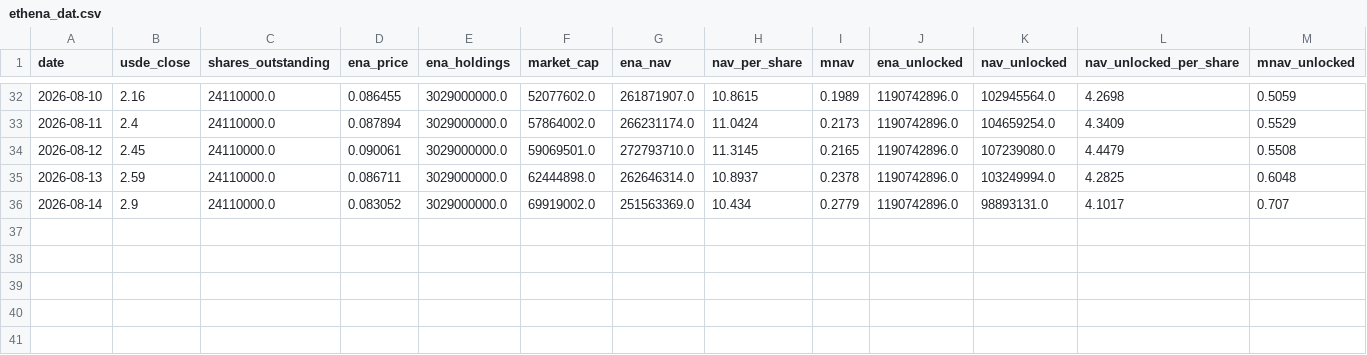
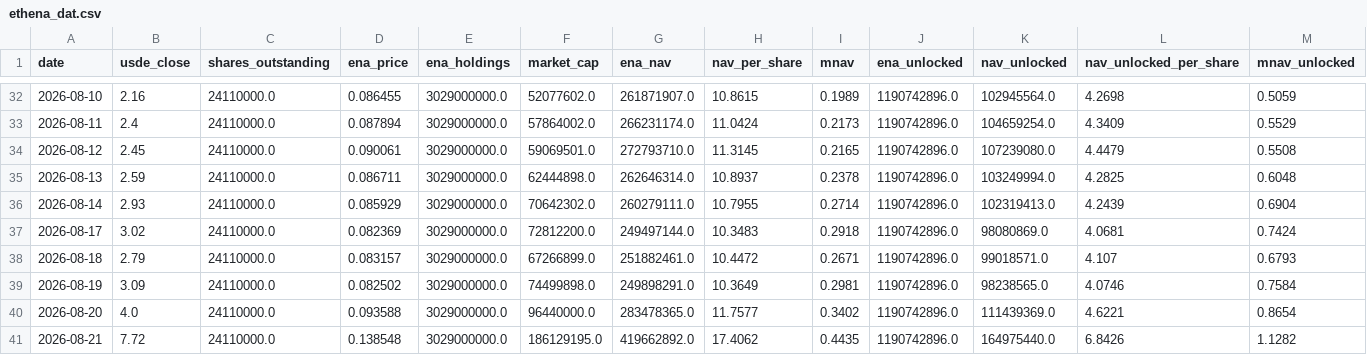
Before and after one commit to QorbQuant/EthenaDAT, a CSV file: output/ethena_dat.csv, drawn as a sheet; only a part is shown, gaps mark what is left out.

```diff
--- a/output/ethena_dat.csv
+++ b/output/ethena_dat.csv
@@ -35,2 +35,7 @@ date,usde_close,shares_outstanding,ena_price,ena_holdings,market_cap,ena_nav,nav
 2026-08-13,2.59,24110000.0,0.086711,3029000000.0,62444898.0,262646314.0,10.8937,0.2378,1190742896.0,103249994.0,4.2825,0.6048
-2026-08-14,2.9,24110000.0,0.083052,3029000000.0,69919002.0,251563369.0,10.434,0.2779,1190742896.0,98893131.0,4.1017,0.707
+2026-08-14,2.93,24110000.0,0.085929,3029000000.0,70642302.0,260279111.0,10.7955,0.2714,1190742896.0,102319413.0,4.2439,0.6904
+2026-08-17,3.02,24110000.0,0.082369,3029000000.0,72812200.0,249497144.0,10.3483,0.2918,1190742896.0,98080869.0,4.0681,0.7424
+2026-08-18,2.79,24110000.0,0.083157,3029000000.0,67266899.0,251882461.0,10.4472,0.2671,1190742896.0,99018571.0,4.107,0.6793
+2026-08-19,3.09,24110000.0,0.082502,3029000000.0,74499898.0,249898291.0,10.3649,0.2981,1190742896.0,98238565.0,4.0746,0.7584
+2026-08-20,4.0,24110000.0,0.093588,3029000000.0,96440000.0,283478365.0,11.7577,0.3402,1190742896.0,111439369.0,4.6221,0.8654
+2026-08-21,7.72,24110000.0,0.138548,3029000000.0,186129195.0,419662892.0,17.4062,0.4435,1190742896.0,164975440.0,6.8426,1.1282
```
Also changed, not shown: 1 other file.
